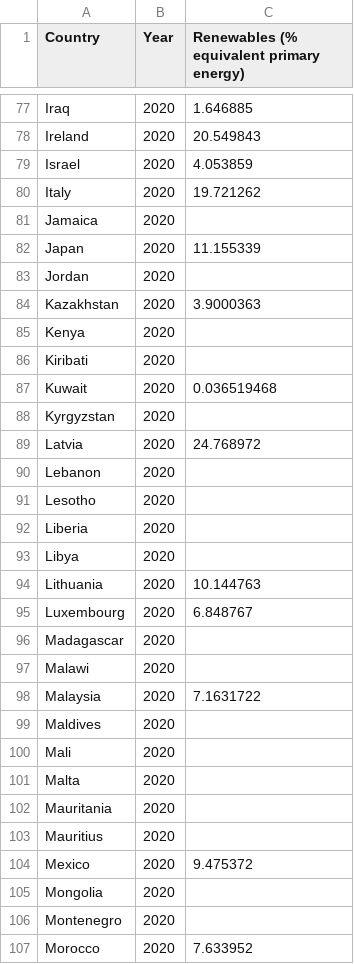
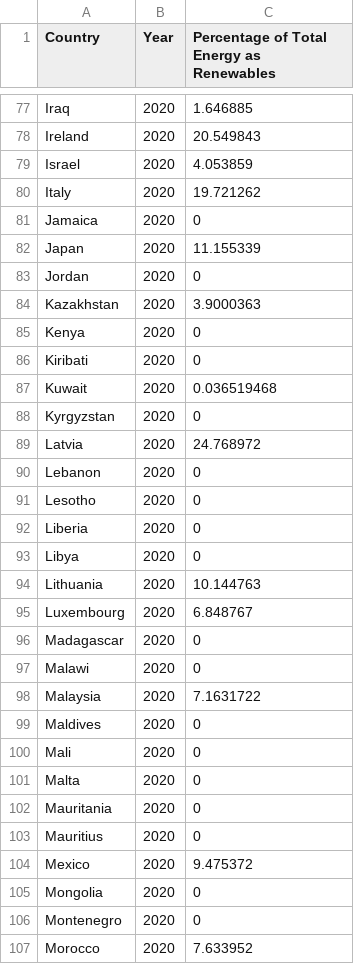
Before and after one commit to dngo0002/FTI3179, a CSV file: SustainableEnergy2020.csv, drawn as a sheet; only a part is shown, gaps mark what is left out; the diff covers the shown part only.

Commit message:
Replacing File

```diff
--- a/SustainableEnergy2020.csv
+++ b/SustainableEnergy2020.csv
@@ -1 +1 @@
-Country,Year,Renewables (% equivalent primary energy)
+Country,Year,Percentage of Total Energy as Renewables
@@ -80,28 +80,28 @@ Israel,2020,4.053859
 Italy,2020,19.721262
-Jamaica,2020,
+Jamaica,2020,0
 Japan,2020,11.155339
-Jordan,2020,
+Jordan,2020,0
 Kazakhstan,2020,3.9000363
-Kenya,2020,
-Kiribati,2020,
+Kenya,2020,0
+Kiribati,2020,0
 Kuwait,2020,0.036519468
-Kyrgyzstan,2020,
+Kyrgyzstan,2020,0
 Latvia,2020,24.768972
-Lebanon,2020,
-Lesotho,2020,
-Liberia,2020,
-Libya,2020,
+Lebanon,2020,0
+Lesotho,2020,0
+Liberia,2020,0
+Libya,2020,0
 Lithuania,2020,10.144763
 Luxembourg,2020,6.848767
-Madagascar,2020,
-Malawi,2020,
+Madagascar,2020,0
+Malawi,2020,0
 Malaysia,2020,7.1631722
-Maldives,2020,
-Mali,2020,
-Malta,2020,
-Mauritania,2020,
-Mauritius,2020,
+Maldives,2020,0
+Mali,2020,0
+Malta,2020,0
+Mauritania,2020,0
+Mauritius,2020,0
 Mexico,2020,9.475372
-Mongolia,2020,
-Montenegro,2020,
+Mongolia,2020,0
+Montenegro,2020,0
 Morocco,2020,7.633952
```
Also changed, not shown: 85 edited cells elsewhere in this file.
